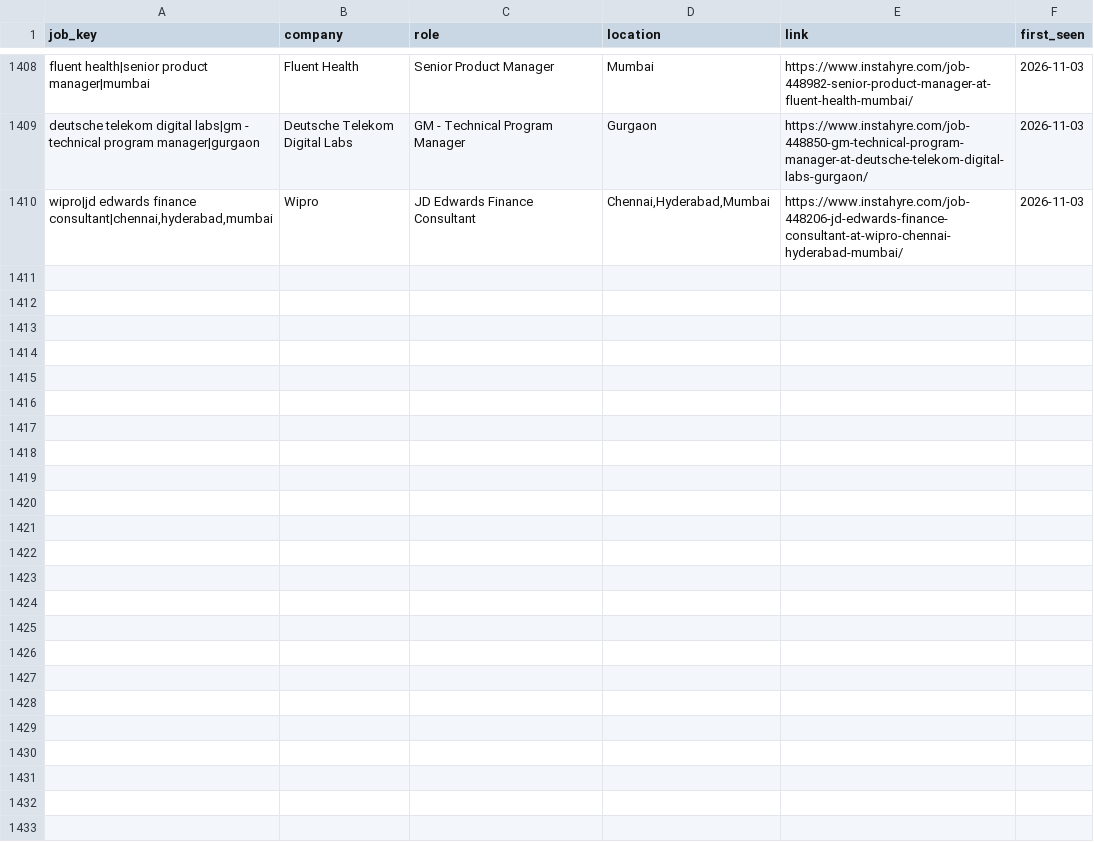
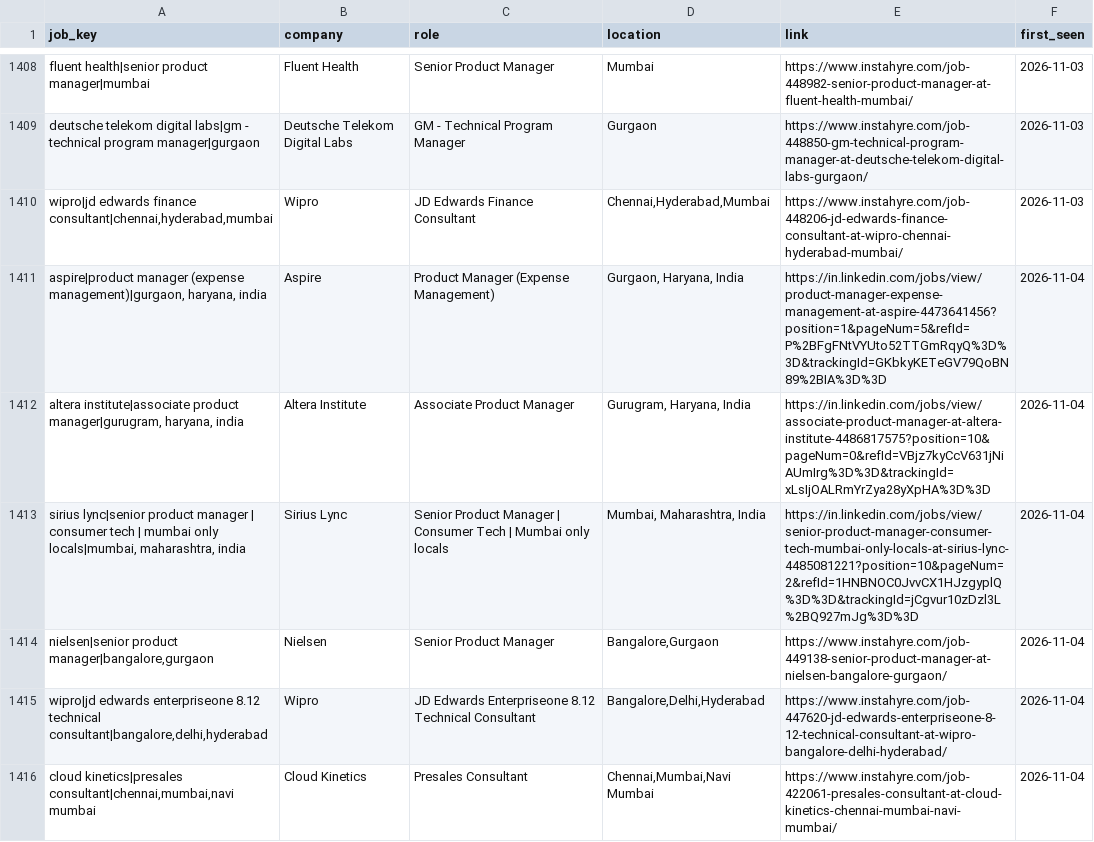
Before and after one commit to yamini1312singh/job-crawler, a CSV file: data/seen_jobs.csv, drawn as a sheet; only a part is shown, gaps mark what is left out; the diff names each change by its address in the sheet, - before the commit and + after, or states it on an @@ line.

```diff
--- a/data/seen_jobs.csv
+++ b/data/seen_jobs.csv
+row 1411: aspire|product manager (expense management)|gurgaon, haryana, india | Aspire | Product Manager (Expense Management) | Gurgaon, Haryana, India | https://in.linkedin.com/jobs/view/product-manager-expense-management-at-aspire-4473641456?position=1&pageNum=5&refId=P%2BFgFNtVYUto52TTGmRqyQ%3D%3D&trackingId=GKbkyKETeGV79QoBN89%2BIA%3D%3D | 2026-11-04
+row 1412: altera institute|associate product manager|gurugram, haryana, india | Altera Institute | Associate Product Manager | Gurugram, Haryana, India | https://in.linkedin.com/jobs/view/associate-product-manager-at-altera-institute-4486817575?position=10&pageNum=0&refId=VBjz7kyCcV631jNiAUmIrg%3D%3D&trackingId=xLsIjOALRmYrZya28yXpHA%3D%3D | 2026-11-04
+row 1413: sirius lync|senior product manager | consumer tech | mumbai only locals|mumbai, maharashtra, india | Sirius Lync | Senior Product Manager | Consumer Tech | Mumbai only locals | Mumbai, Maharashtra, India | https://in.linkedin.com/jobs/view/senior-product-manager-consumer-tech-mumbai-only-locals-at-sirius-lync-4485081221?position=10&pageNum=2&refId=1HNBNOC0JvvCX1HJzgyplQ%3D%3D&trackingId=jCgvur10zDzl3L%2BQ927mJg%3D%3D | 2026-11-04
+row 1414: nielsen|senior product manager|bangalore,gurgaon | Nielsen | Senior Product Manager | Bangalore,Gurgaon | https://www.instahyre.com/job-449138-senior-product-manager-at-nielsen-bangalore-gurgaon/ | 2026-11-04
+row 1415: wipro|jd edwards enterpriseone 8.12 technical consultant|bangalore,delhi,hyderabad | Wipro | JD Edwards Enterpriseone 8.12 Technical Consultant | Bangalore,Delhi,Hyderabad | https://www.instahyre.com/job-447620-jd-edwards-enterpriseone-8-12-technical-consultant-at-wipro-bangalore-delhi-hyderabad/ | 2026-11-04
+row 1416: cloud kinetics|presales consultant|chennai,mumbai,navi mumbai | Cloud Kinetics | Presales Consultant | Chennai,Mumbai,Navi Mumbai | https://www.instahyre.com/job-422061-presales-consultant-at-cloud-kinetics-chennai-mumbai-navi-mumbai/ | 2026-11-04
```
Also changed, not shown: 2 other files.
